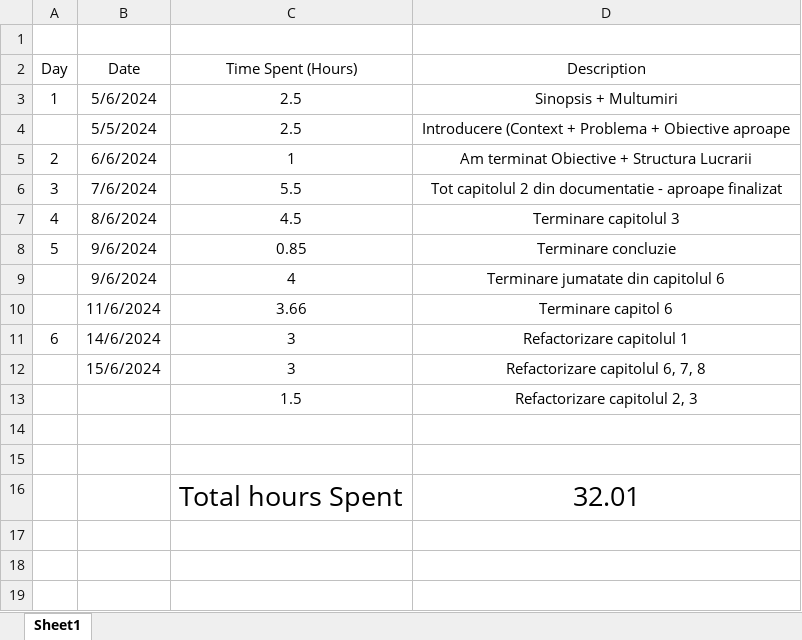
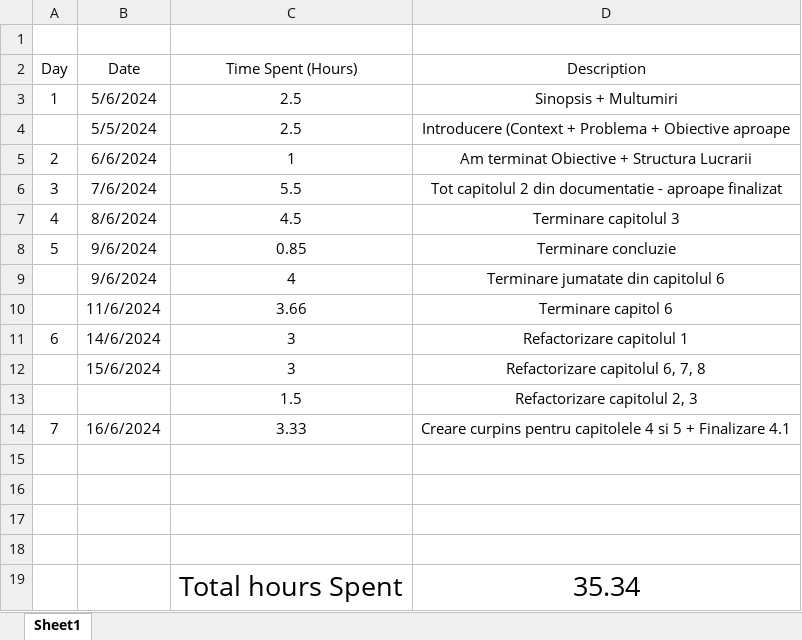
Before and after one commit to AlexandruOlteanu/SwapIt, an Excel workbook: files/documentation/Documentatie - Timeline.xlsx, sheet Sheet1, drawn as a sheet; values as stored, in another font and other column widths than the file's, no borders; addresses are those after the commit; the diff names each change by its address in the sheet, - before the commit and + after, or states it on an @@ line.

```diff
--- a/files/documentation/Documentatie - Timeline.xlsx (sheet Sheet1)
+++ b/files/documentation/Documentatie - Timeline.xlsx (sheet Sheet1)
+row 14: 7 | 16/6/2024 | 3.33 | Creare curpins pentru capitolele 4 si 5 + Finalizare 4.1
-row 17:  |  | Total hours Spent | 32.01
+row 17: (empty)
+row 18: (empty)
+row 19:  |  | Total hours Spent | 35.34
```
Also changed, not shown: 2 other files.
